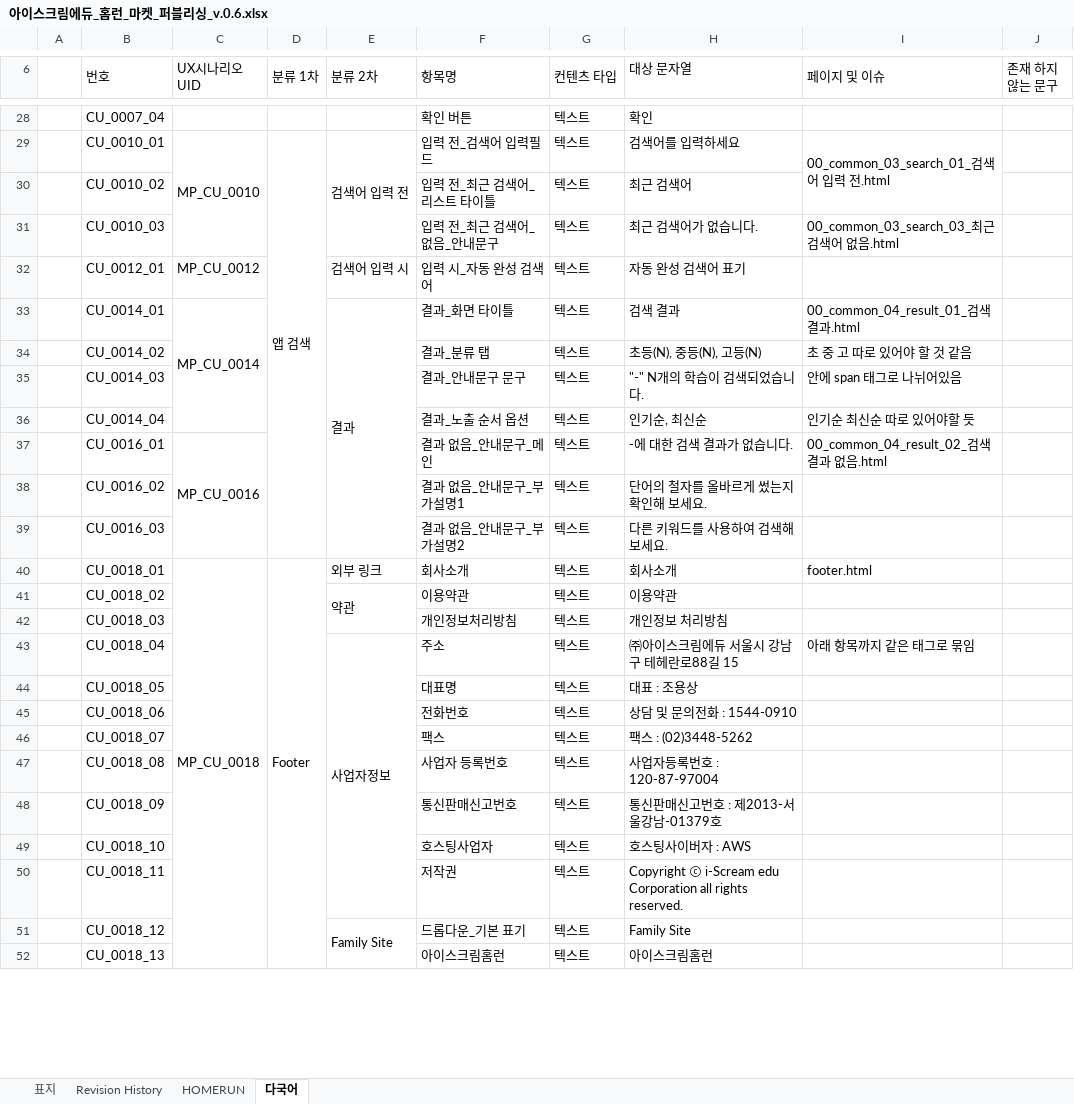
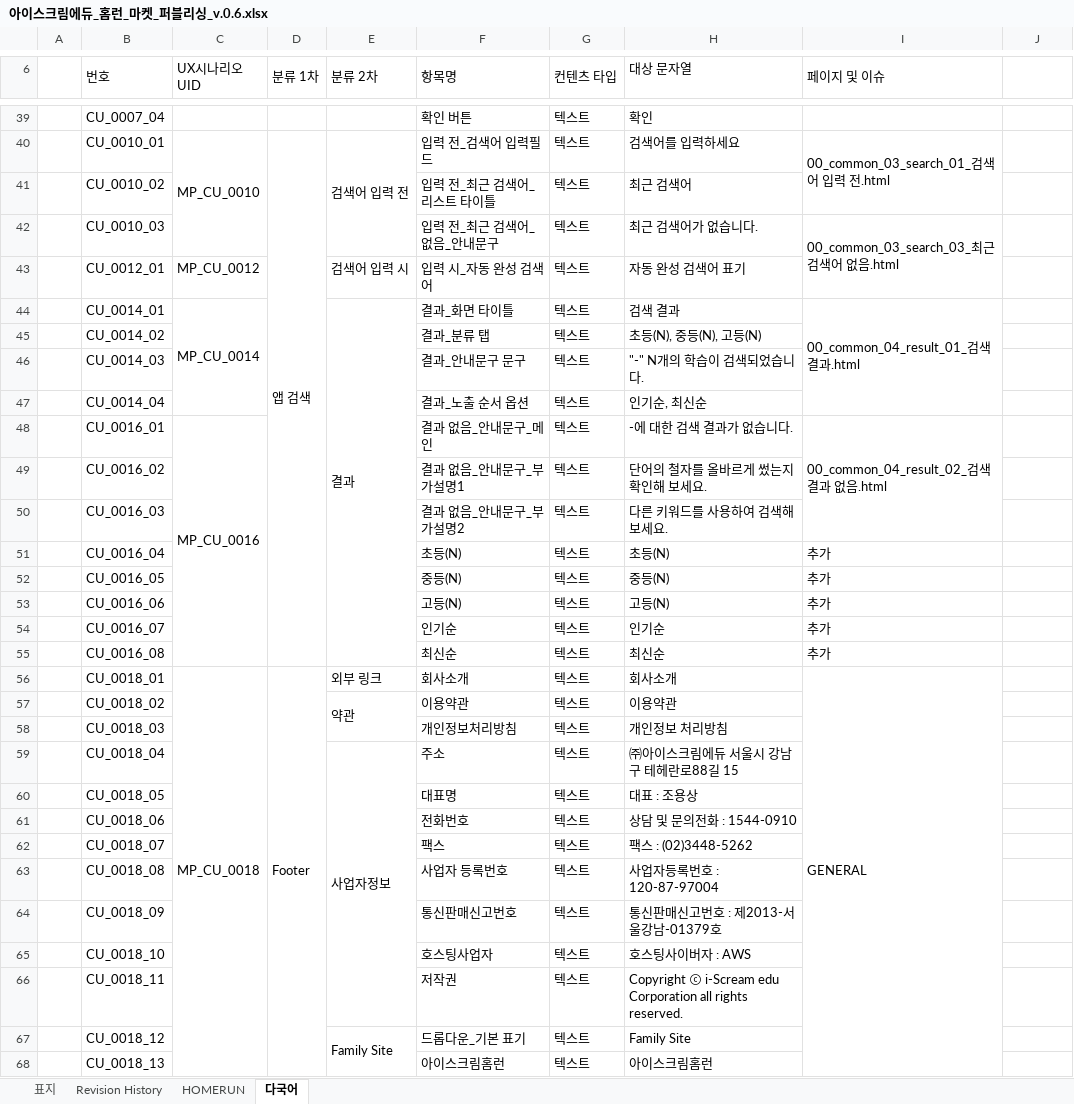
Before and after one commit to choi-hyunwon/homelearn, an Excel workbook: doc/04_배포/0.6/아이스크림에듀_홈런_마켓_퍼블리싱_v.0.6.xlsx, sheet 다국어, drawn as a sheet; only a part is shown, gaps mark what is left out; values as stored, in another font and other column widths than the file's, no cell formats; removed rows and columns are numbered as before the commit, all else as after; the diff covers the shown part only; the diff names each change by its address in the sheet, - before the commit and + after, or states it on an @@ line.

```diff
--- a/doc/04_배포/0.6/아이스크림에듀_홈런_마켓_퍼블리싱_v.0.6.xlsx (sheet 다국어)
+++ b/doc/04_배포/0.6/아이스크림에듀_홈런_마켓_퍼블리싱_v.0.6.xlsx (sheet 다국어)
-J6: 존재 하지 않는 문구
+J6: (empty)
-J6:J7 merged
+I42:I43 merged
+I44:I47 merged
-I45 (페이지 및 이슈): 초 중 고 따로 있어야 할 것 같음
+I45 (페이지 및 이슈): (empty)
-I46 (페이지 및 이슈): 안에 span 태그로 나뉘어있음
+I46 (페이지 및 이슈): (empty)
-I47 (페이지 및 이슈): 인기순 최신순 따로 있어야할 듯
+I47 (페이지 및 이슈): (empty)
+I48:I50 merged
+row 51:  | CU_0016_04 |  |  |  | 초등(N) | 텍스트 | 초등(N) | 추가
+row 52:  | CU_0016_05 |  |  |  | 중등(N) | 텍스트 | 중등(N) | 추가
+row 53:  | CU_0016_06 |  |  |  | 고등(N) | 텍스트 | 고등(N) | 추가
+row 54:  | CU_0016_07 |  |  |  | 인기순 | 텍스트 | 인기순 | 추가
+row 55:  | CU_0016_08 |  |  |  | 최신순 | 텍스트 | 최신순 | 추가
-I56 (페이지 및 이슈): footer.html
+I56 (페이지 및 이슈): GENERAL
+I56:I74 merged
-I59 (페이지 및 이슈): 아래 항목까지 같은 태그로 묶임
+I59 (페이지 및 이슈): (empty)
```
Also changed, not shown: 65 added rows, 2 removed rows, 90 edited cells and merged cells elsewhere in this sheet, sheet 표지, sheet Revision History, cell formats, 22 other files.
